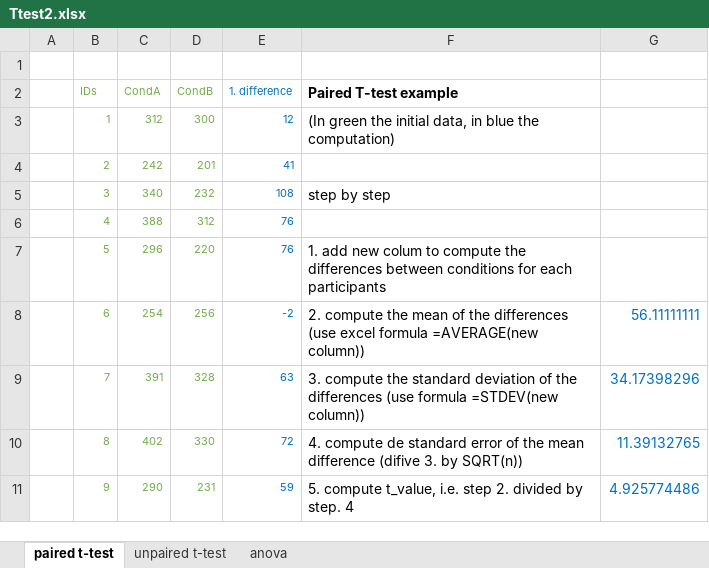
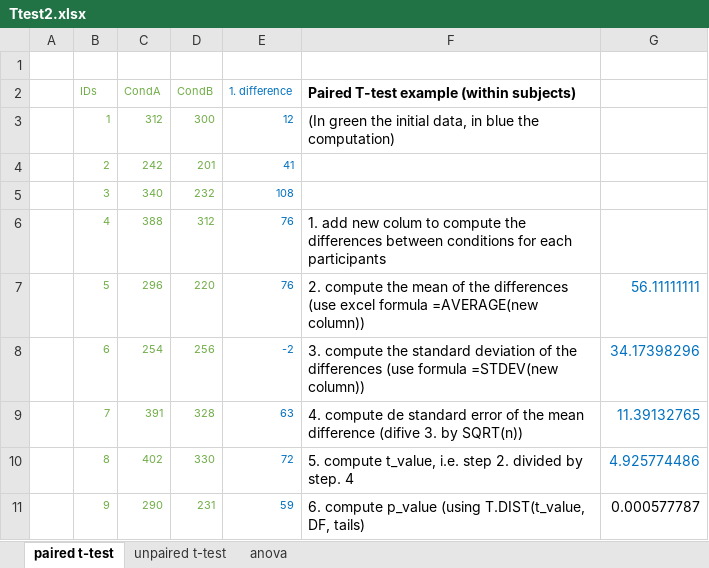
Before and after one commit to coms10011/2018_19, an Excel workbook: 14_Ttest_Anova_theory/data/Ttest2.xlsx, sheet paired t-test, drawn as a sheet; values as stored, in another font and other column widths than the file's, no borders; charts and pictures not drawn; the diff names each change by its address in the sheet, - before the commit and + after, or states it on an @@ line.

```diff
--- a/14_Ttest_Anova_theory/data/Ttest2.xlsx (sheet paired t-test)
+++ b/14_Ttest_Anova_theory/data/Ttest2.xlsx (sheet paired t-test)
-F2: Paired T-test example
+F2: Paired T-test example (within subjects)
-F5: step by step
+F5: (empty)
-F6: (empty)
+F6: 1. add new colum to compute the differences between conditions for each participants
-F7: 1. add new colum to compute the differences between conditions for each participants
+F7: 2. compute the mean of the differences (use excel formula =AVERAGE(new column))
-G7: (empty)
+G7: 56.11111111
-F8: 2. compute the mean of the differences (use excel formula =AVERAGE(new column))
+F8: 3. compute the standard deviation of the differences (use formula =STDEV(new column))
-G8: 56.11111111
+G8: 34.17398296
-F9: 3. compute the standard deviation of the differences (use formula =STDEV(new column))
+F9: 4. compute de standard error of the mean difference (difive 3. by SQRT(n))
-G9: 34.17398296
+G9: 11.39132765
-F10: 4. compute de standard error of the mean difference (difive 3. by SQRT(n))
+F10: 5. compute t_value, i.e. step 2. divided by step. 4
-G10: 11.39132765
+G10: 4.925774486
-F11: 5. compute t_value, i.e. step 2. divided by step. 4
+F11: 6. compute p_value (using T.DIST(t_value, DF, tails)
-G11: 4.925774486
+G11: 0.000577787
-G11 text colour: #0070C0
+G11 text colour: black
```
Also changed, not shown: sheet unpaired t-test, formulas that keep their value, charts or pictures, 3 other files.
